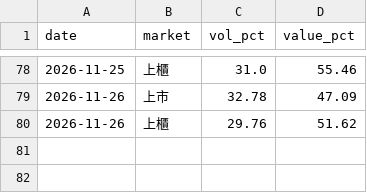
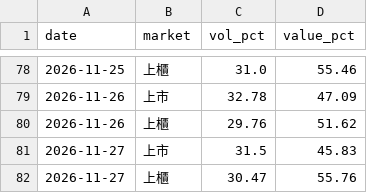
Before and after one commit to gelu27/Stock-lab, a CSV file: data/daytrade_market.csv, drawn as a sheet; only a part is shown, gaps mark what is left out.

```diff
--- a/data/daytrade_market.csv
+++ b/data/daytrade_market.csv
@@ -80 +80,3 @@ date,market,vol_pct,value_pct
 2026-11-26,上櫃,29.76,51.62
+2026-11-27,上市,31.5,45.83
+2026-11-27,上櫃,30.47,55.76
```
Also changed, not shown: data/fx.csv, data/sox_long.csv, 10 other files.
